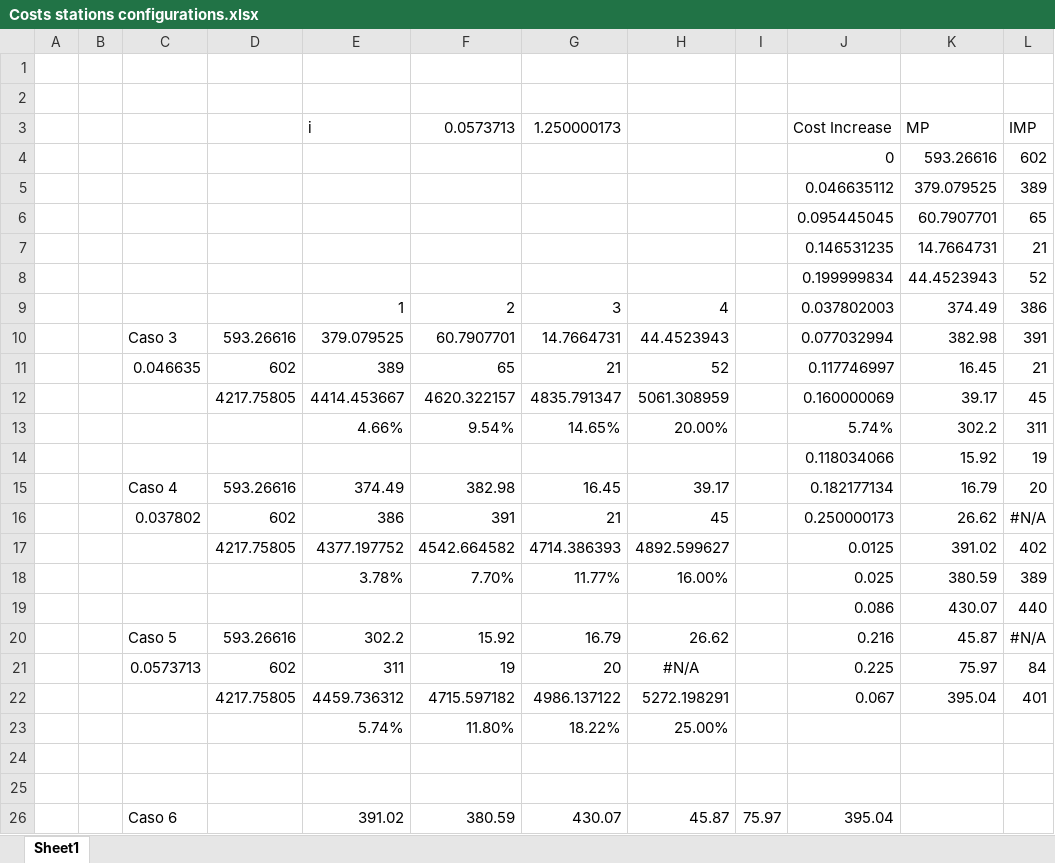
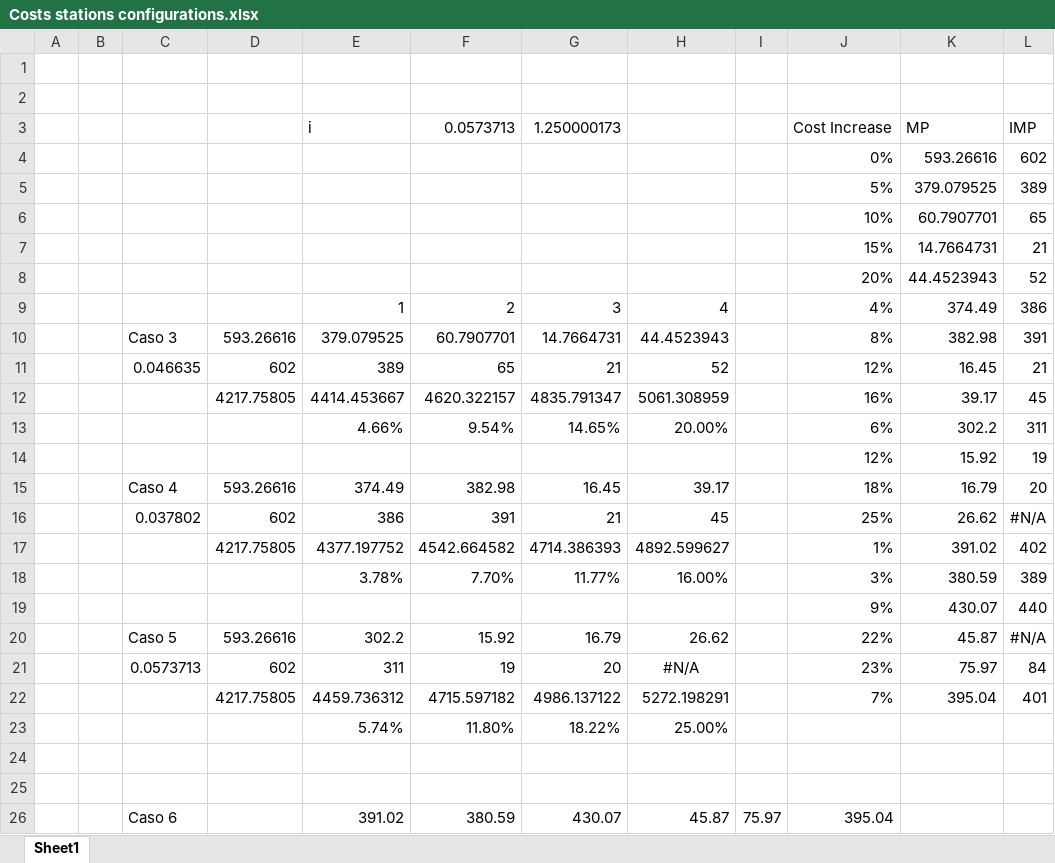
Before and after one commit to juanbeta98/MOPTA-23, an Excel workbook: Data/Costs stations configurations.xlsx, sheet Sheet1, drawn as a sheet; only a part is shown; values as stored, in another font and other column widths than the file's, no borders; charts and pictures not drawn; the diff names each change by its address in the sheet, - before the commit and + after, or states it on an @@ line.

Commit message:
Real data

```diff
--- a/Data/Costs stations configurations.xlsx (sheet Sheet1)
+++ b/Data/Costs stations configurations.xlsx (sheet Sheet1)
-J4: 0
+J4: 0%
-J5: 0.046635112
+J5: 5%
-J6: 0.095445045
+J6: 10%
-J7: 0.146531235
+J7: 15%
-J8: 0.199999834
+J8: 20%
-J9: 0.037802003
+J9: 4%
-J10: 0.077032994
+J10: 8%
-J11: 0.117746997
+J11: 12%
-J12: 0.160000069
+J12: 16%
-J13: 5.74%
+J13: 6%
-J14: 0.118034066
+J14: 12%
-J15: 0.182177134
+J15: 18%
-J16: 0.250000173
+J16: 25%
-J17: 0.0125
+J17: 1%
-J18: 0.025
+J18: 3%
-J19: 0.086
+J19: 9%
-J20: 0.216
+J20: 22%
-J21: 0.225
+J21: 23%
-J22: 0.067
+J22: 7%
```
Also changed, not shown: charts or pictures, 10 other files.
